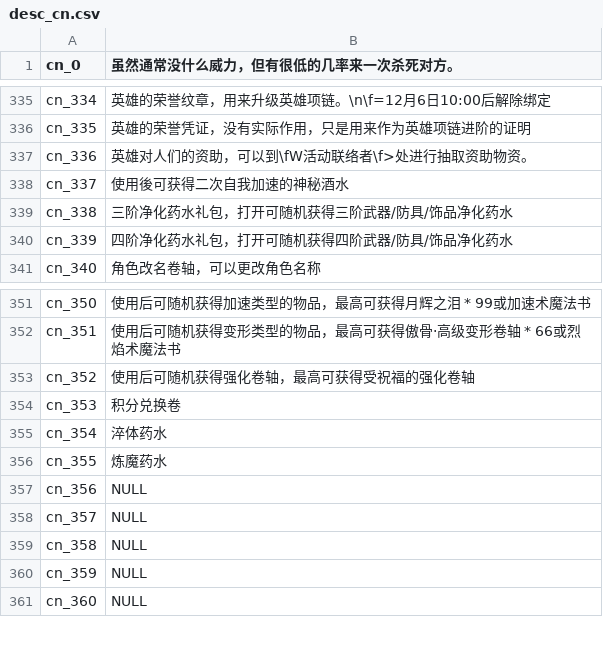
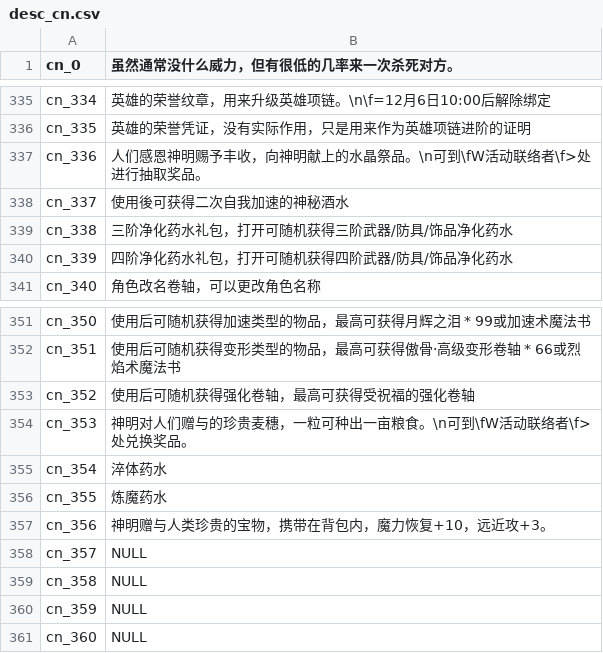
Before and after one commit to oberon-wu/teon-lang, a CSV file: desc/desc_cn.csv, drawn as a sheet; only a part is shown, gaps mark what is left out.

```diff
--- a/desc/desc_cn.csv
+++ b/desc/desc_cn.csv
@@ -336,3 +336,3 @@ cn_334,"英雄的荣誉纹章，用来升级英雄项链。\n\f=12月6日10:00
 cn_335,"英雄的荣誉凭证，没有实际作用，只是用来作为英雄项链进阶的证明"
-cn_336,"英雄对人们的资助，可以到\fW活动联络者\f>处进行抽取资助物资。"
+cn_336,"人们感恩神明赐予丰收，向神明献上的水晶祭品。\n可到\fW活动联络者\f>处进行抽取奖品。"
 cn_337,"使用後可获得二次自我加速的神秘酒水"
@@ -353,6 +353,6 @@ cn_351,"使用后可随机获得变形类型的物品，最高可获得傲骨·
 cn_352,"使用后可随机获得强化卷轴，最高可获得受祝福的强化卷轴"
-cn_353,"积分兑换卷"
+cn_353,"神明对人们赠与的珍贵麦穗，一粒可种出一亩粮食。\n可到\fW活动联络者\f>处兑换奖品。"
 cn_354,"淬体药水"
 cn_355,"炼魔药水"
-cn_356,NULL
+cn_356,"神明赠与人类珍贵的宝物，携带在背包内，魔力恢复+10，远近攻+3。"
 cn_357,NULL
```
Also changed, not shown: desc/desc_tw.csv, name/name_cn.csv, 1 other file.
